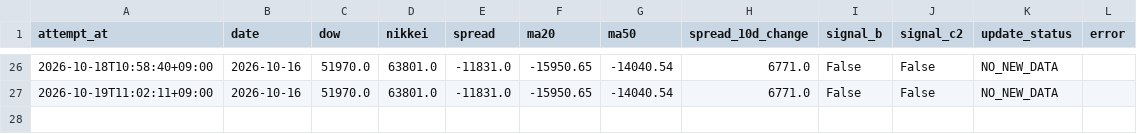
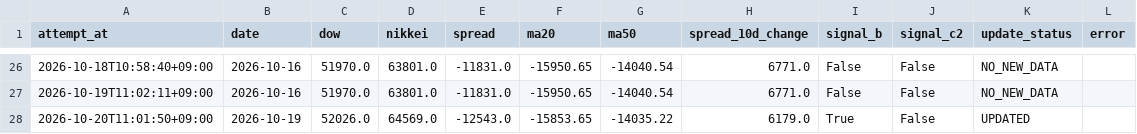
Before and after one commit to tttcoix777-cmd/spread-dashboard, a CSV file: auto_update/logs/2026-10.csv, drawn as a sheet; only a part is shown, gaps mark what is left out; the diff names each change by its address in the sheet, - before the commit and + after, or states it on an @@ line.

Commit message:
Update TFX data and status

```diff
--- a/auto_update/logs/2026-10.csv
+++ b/auto_update/logs/2026-10.csv
+row 28: 2026-10-20T11:01:50+09:00 | 2026-10-19 | 52026.0 | 64569.0 | -12543.0 | -15853.65 | -14035.22 | 6179.0 | True | False | UPDATED
```
Also changed, not shown: auto_update/data/prices.csv, auto_update/data/signals.csv, 10 other files.
